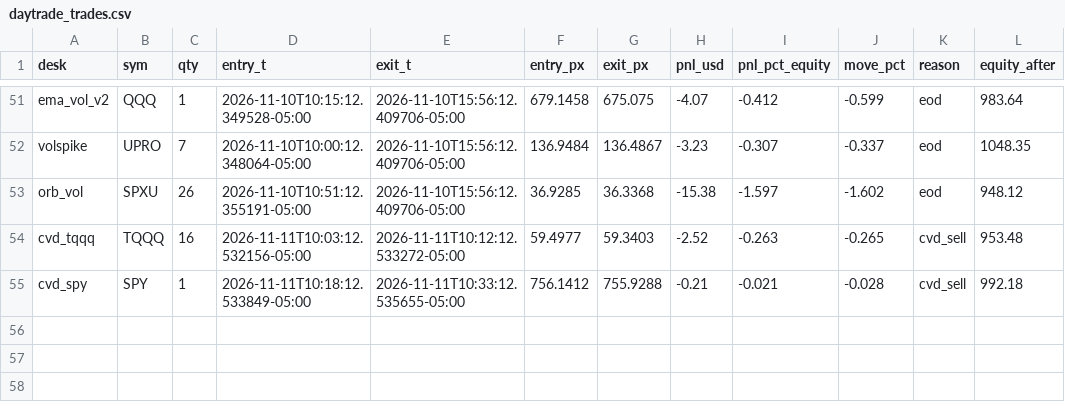
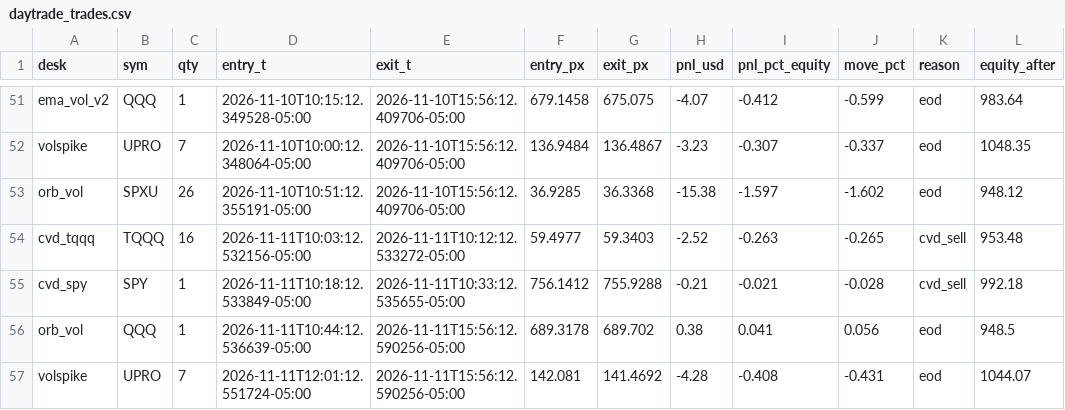
Before and after one commit to vivekgomathinayagam-ux/Trading-lab, a CSV file: ledger/daytrade_trades.csv, drawn as a sheet; only a part is shown, gaps mark what is left out.

Commit message:
snapshot 2026-11-11T16:00-05:00

```diff
--- a/ledger/daytrade_trades.csv
+++ b/ledger/daytrade_trades.csv
@@ -55 +55,3 @@ cvd_tqqq,TQQQ,16,2026-11-11T10:03:12.532156-05:00,2026-11-11T10:12:12.533272-05:
 cvd_spy,SPY,1,2026-11-11T10:18:12.533849-05:00,2026-11-11T10:33:12.535655-05:00,756.1412,755.9288,-0.21,-0.021,-0.028,cvd_sell,992.18
+orb_vol,QQQ,1,2026-11-11T10:44:12.536639-05:00,2026-11-11T15:56:12.590256-05:00,689.3178,689.702,0.38,0.041,0.056,eod,948.5
+volspike,UPRO,7,2026-11-11T12:01:12.551724-05:00,2026-11-11T15:56:12.590256-05:00,142.081,141.4692,-4.28,-0.408,-0.431,eod,1044.07
```
